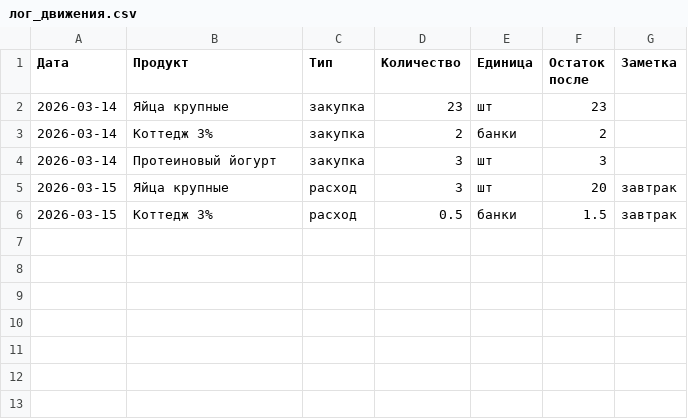
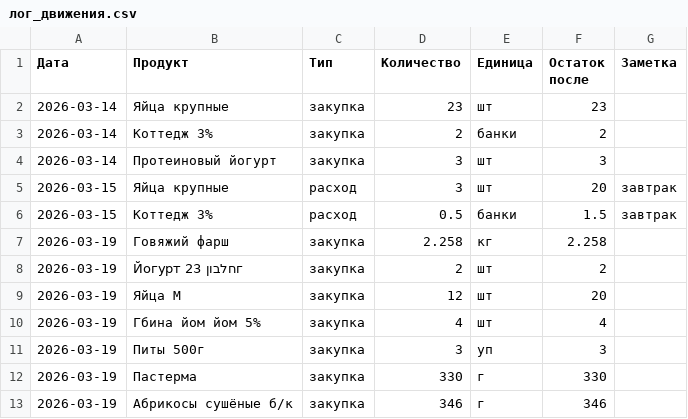
Before and after one commit to lenaz2708/test_project, a CSV file: Еда/лог_движения.csv, drawn as a sheet.

```diff
--- a/Еда/лог_движения.csv
+++ b/Еда/лог_движения.csv
@@ -6 +6,8 @@
 2026-03-15,Коттедж 3%,расход,0.5,банки,1.5,завтрак
+2026-03-19,Говяжий фарш,закупка,2.258,кг,2.258,
+2026-03-19,Йогурт חלבון 23г,закупка,2,шт,2,
+2026-03-19,Яйца M,закупка,12,шт,20,
+2026-03-19,Гбина йом йом 5%,закупка,4,шт,4,
+2026-03-19,Питы 500г,закупка,3,уп,3,
+2026-03-19,Пастерма,закупка,330,г,330,
+2026-03-19,Абрикосы сушёные б/к,закупка,346,г,346,
```
Also changed, not shown: 1 other file.
